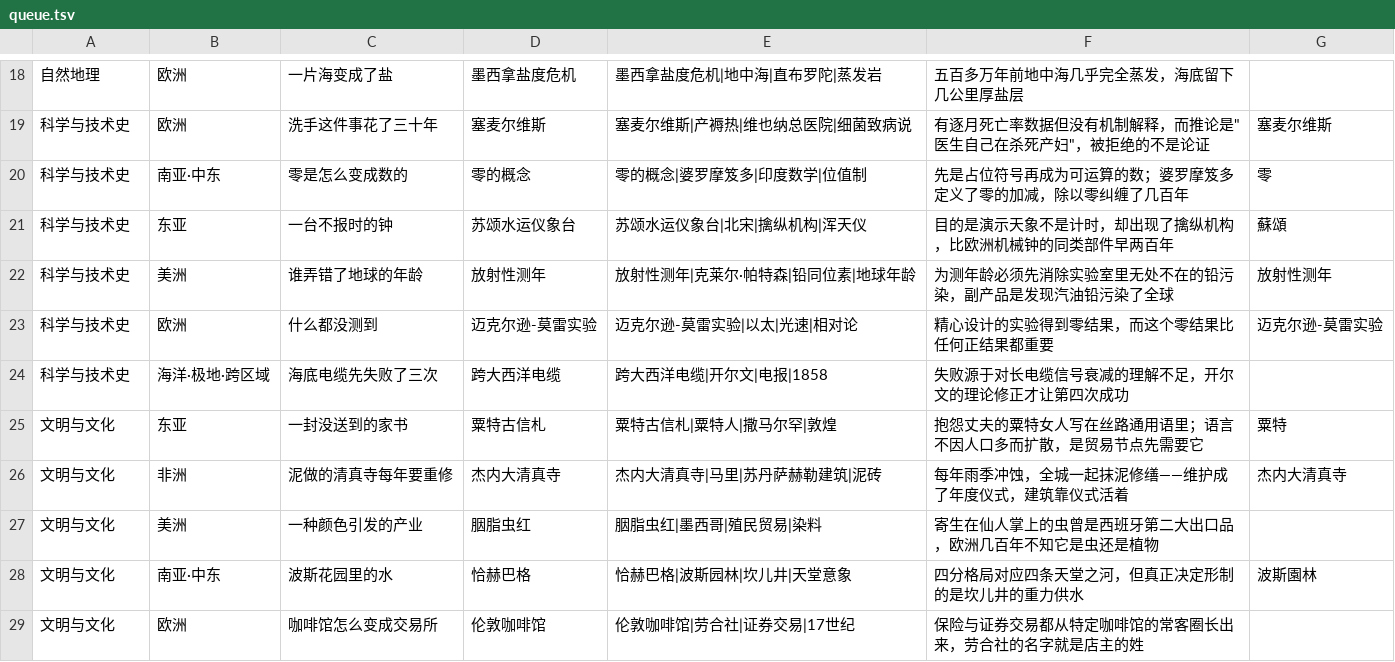
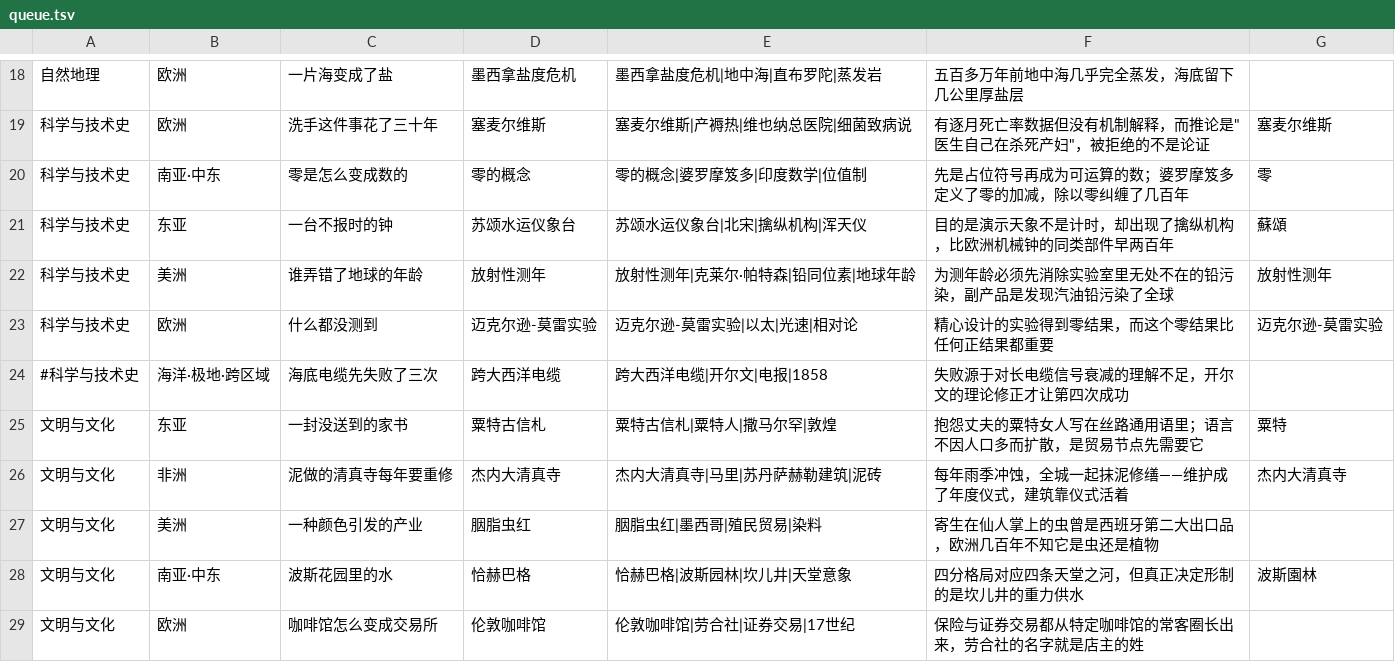
Before and after one commit to Hustrookies/wiki_bot, a TSV file: data/queue.tsv, drawn as a sheet; only a part is shown, gaps mark what is left out.

```diff
--- a/data/queue.tsv
+++ b/data/queue.tsv
@@ -23,3 +23,3 @@
 科学与技术史	欧洲	什么都没测到	迈克尔逊-莫雷实验	迈克尔逊-莫雷实验|以太|光速|相对论	精心设计的实验得到零结果，而这个零结果比任何正结果都重要	迈克尔逊-莫雷实验
-科学与技术史	海洋·极地·跨区域	海底电缆先失败了三次	跨大西洋电缆	跨大西洋电缆|开尔文|电报|1858	失败源于对长电缆信号衰减的理解不足，开尔文的理论修正才让第四次成功	
+#科学与技术史	海洋·极地·跨区域	海底电缆先失败了三次	跨大西洋电缆	跨大西洋电缆|开尔文|电报|1858	失败源于对长电缆信号衰减的理解不足，开尔文的理论修正才让第四次成功	
 文明与文化	东亚	一封没送到的家书	粟特古信札	粟特古信札|粟特人|撒马尔罕|敦煌	抱怨丈夫的粟特女人写在丝路通用语里；语言不因人口多而扩散，是贸易节点先需要它	粟特
```
Also changed, not shown: 7 other files.
